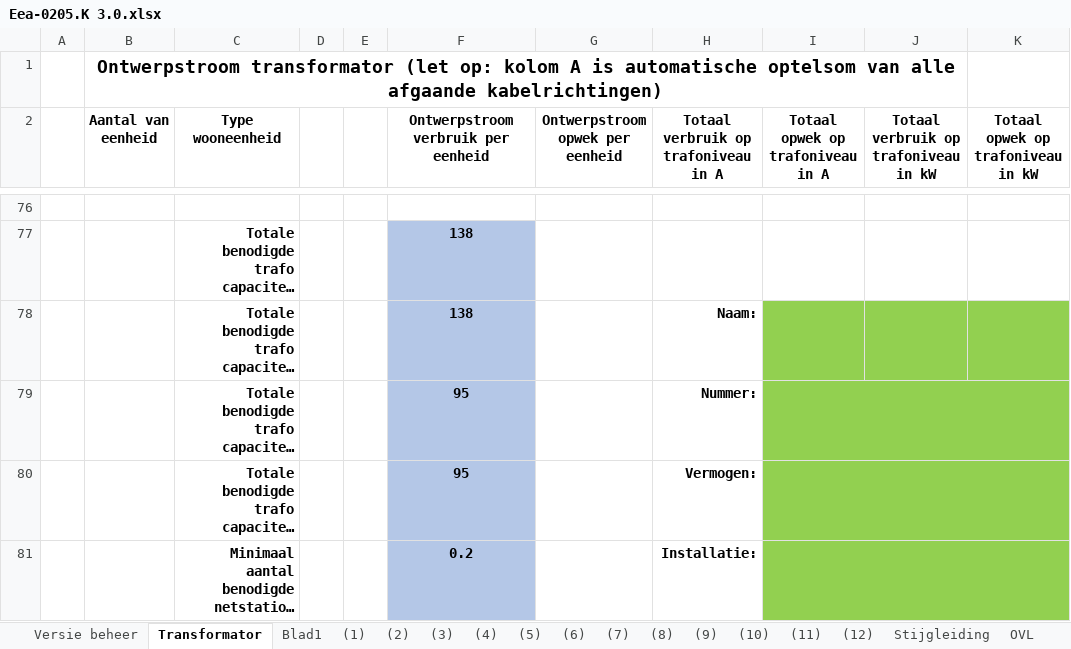
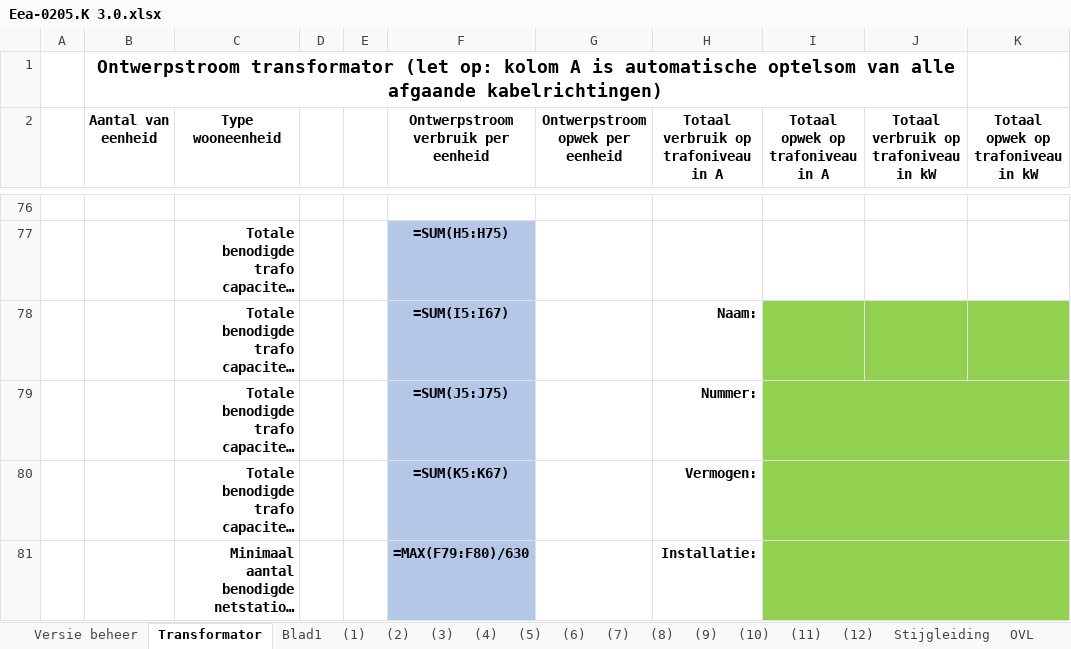
Before and after one commit to LukaStuurman/AutoCAD-Enexis-kabels-checker, an Excel workbook: src/Enexis.KabelChecker.AutoCAD/Resources/Eea-0205.K 3.0.xlsx, sheet Transformator, drawn as a sheet; only a part is shown, gaps mark what is left out; long unchanged cells end in …; values as stored, in another font and other column widths than the file's, no borders; formulas without a stored value are shown as written; charts and pictures not drawn; the diff covers the shown part only; the diff names each change by its address in the sheet, - before the commit and + after, or states it on an @@ line.

```diff
--- a/src/Enexis.KabelChecker.AutoCAD/Resources/Eea-0205.K 3.0.xlsx (sheet Transformator)
+++ b/src/Enexis.KabelChecker.AutoCAD/Resources/Eea-0205.K 3.0.xlsx (sheet Transformator)
-F77: 138
+F77: =SUM(H5:H75)
-F78: 138
+F78: =SUM(I5:I67)
-F79: 95
+F79: =SUM(J5:J75)
-F80: 95
+F80: =SUM(K5:K67)
-F81: 0.2
+F81: =MAX(F79:F80)/630
```
Also changed, not shown: 51 added rows and 51 removed rows elsewhere in this sheet, sheet (1), sheet (2), sheet (3), sheet (12), sheet (8), sheet (9), 7 more sheets, hidden cells, 3 other files.
